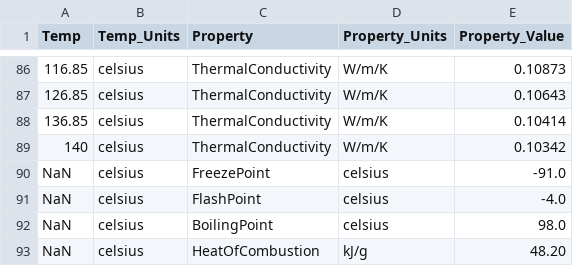
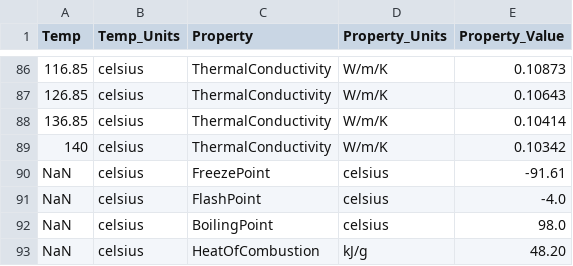
Before and after one commit to NatLabRockies/FuelLib, a CSV file: fuellib/data/fuelData/propertiesData/heptane.csv, drawn as a sheet; only a part is shown, gaps mark what is left out.

Commit message:
Add method for replacing GCM predictions with reference values (e.g., YSI, DCN, Tm, ...) (#87)

```diff
--- a/fuellib/data/fuelData/propertiesData/heptane.csv
+++ b/fuellib/data/fuelData/propertiesData/heptane.csv
@@ -89,3 +89,3 @@ Temp,Temp_Units,Property,Property_Units,Property_Value
 140,celsius,ThermalConductivity,W/m/K,0.10342
-NaN,celsius,FreezePoint,celsius,-91.0
+NaN,celsius,FreezePoint,celsius,-91.61
 NaN,celsius,FlashPoint,celsius,-4.0
```
Also changed, not shown: 13 other files.
